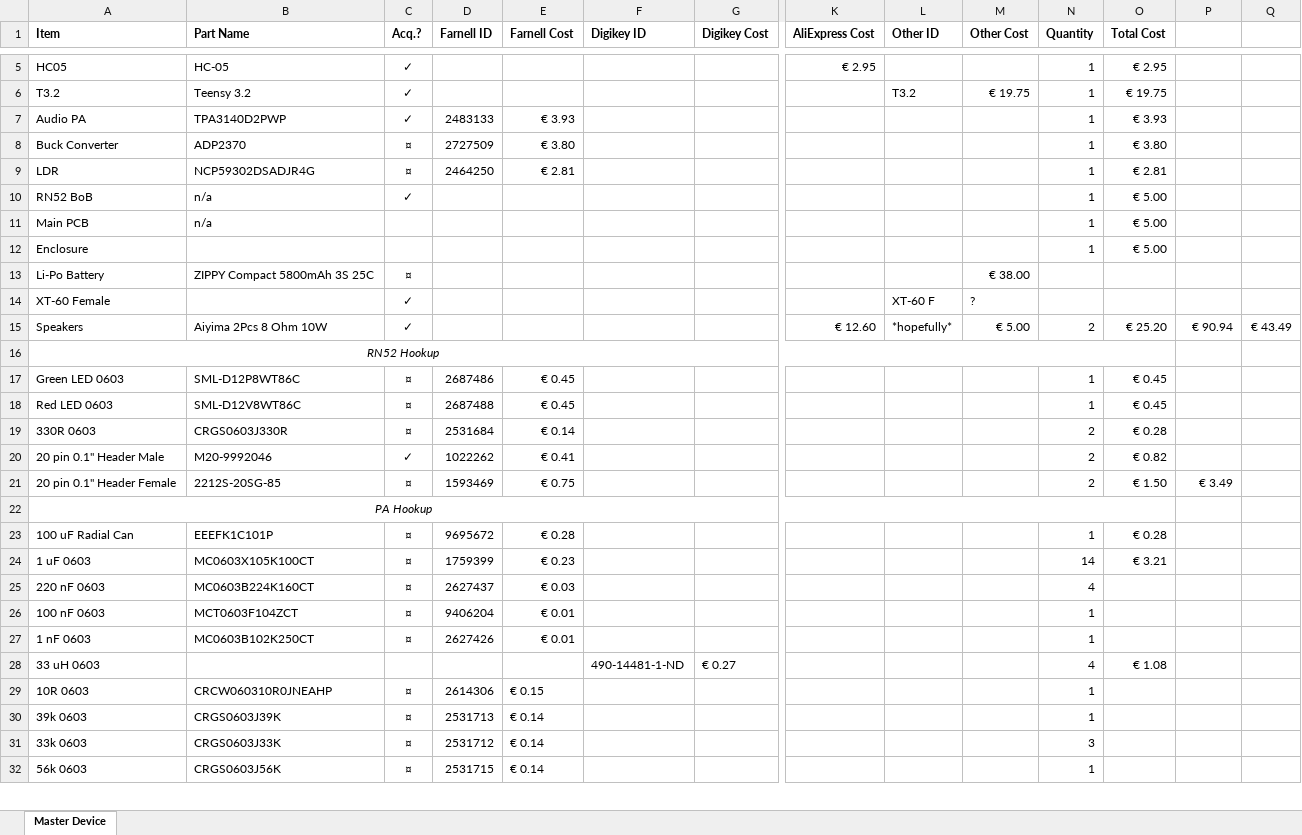
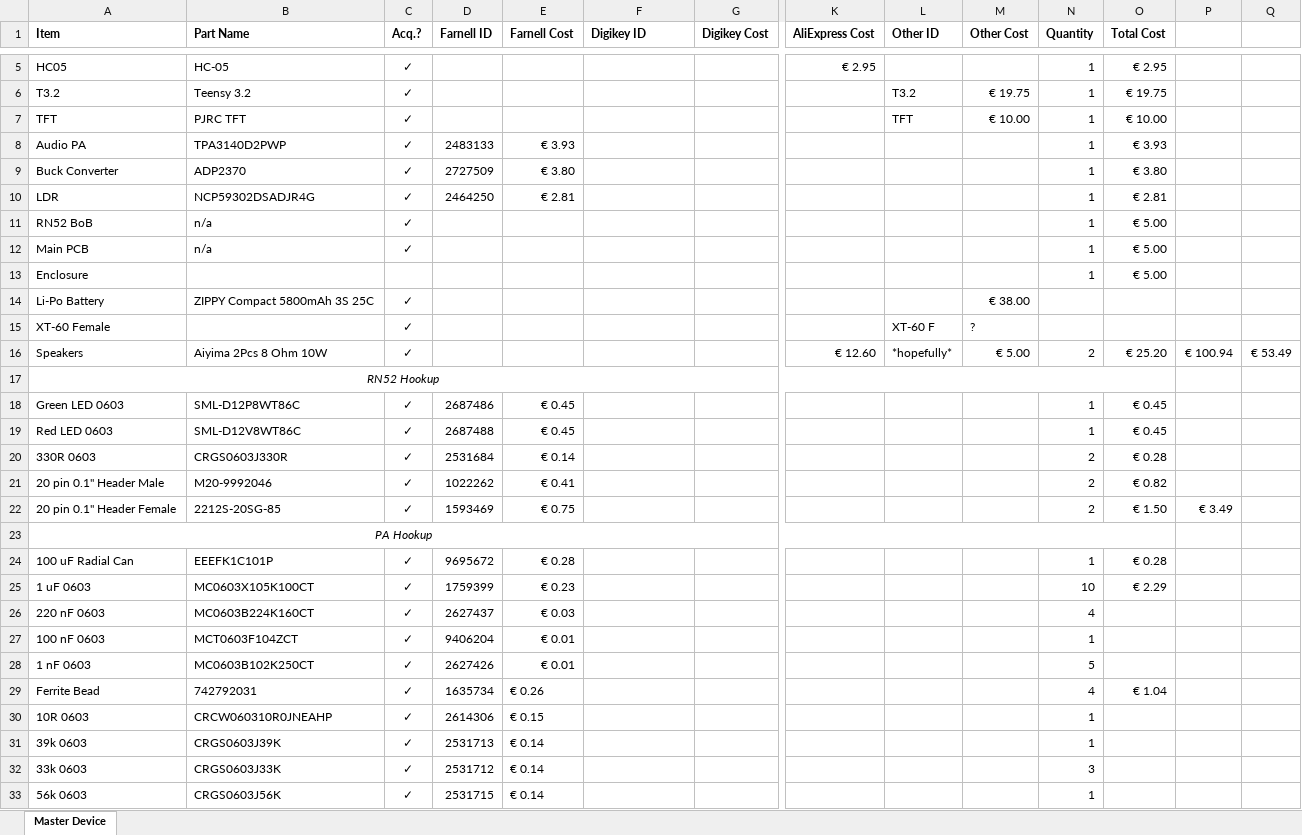
Before and after one commit to ConchuOD/BluetoothSpeaker, an Excel workbook: Hardware/BOM.xlsx, sheet Master Device, drawn as a sheet; only a part is shown, gaps mark what is left out; values as stored, in another font and other column widths than the file's, no borders; removed rows and columns are numbered as before the commit, all else as after; rows hold the shown columns only; the diff covers the shown part only; the diff names each change by its address in the sheet, - before the commit and + after, or states it on an @@ line.

Commit message:
BOM update

```diff
--- a/Hardware/BOM.xlsx (sheet Master Device)
+++ b/Hardware/BOM.xlsx (sheet Master Device)
+row 7: TFT | PJRC TFT | ✓ |  |  |  |  |  | TFT | € 10.00 | 1 | € 10.00
-C9:C10 (Acq.?): ¤
+C9:C10 (Acq.?): ✓
-C12 (Acq.?): (empty)
+C12 (Acq.?): ✓
-C14 (Acq.?): ¤
+C14 (Acq.?): ✓
-P16: € 90.94
+P16: € 100.94
-Q16: € 43.49
+Q16: € 53.49
-C18:C20 (Acq.?): ¤
+C18:C20 (Acq.?): ✓
-C22 (Acq.?): ¤
+C22 (Acq.?): ✓
-C24:C28 (Acq.?): ¤
+C24:C28 (Acq.?): ✓
-N25 (Quantity): 14
+N25 (Quantity): 10
-O25 (Total Cost): € 3.21
+O25 (Total Cost): € 2.29
-N28 (Quantity): 1
+N28 (Quantity): 5
-row 28: 33 uH 0603 |  |  |  |  | 490-14481-1-ND | € 0.27 |  |  |  | 4 | € 1.08
+row 29: Ferrite Bead | 742792031 | ✓ | 1635734 | € 0.26 |  |  |  |  |  | 4 | € 1.04
-C30:C33 (Acq.?): ¤
+C30:C33 (Acq.?): ✓
```
Also changed, not shown: 1 added row, 1 removed row and 15 edited cells elsewhere in this sheet, formulas that keep their value.
